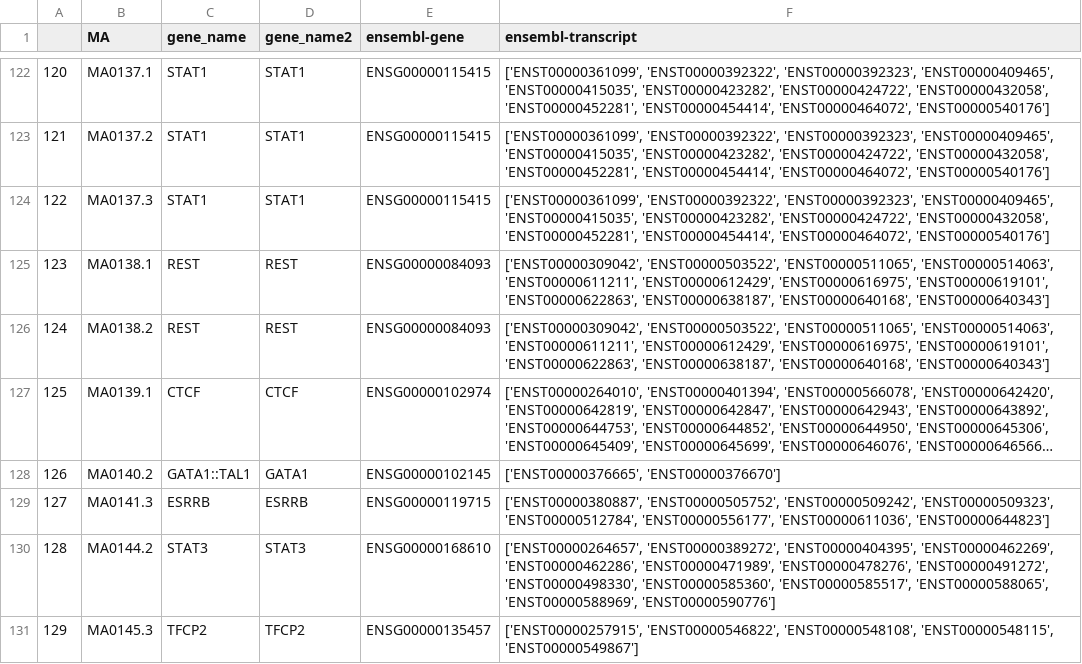
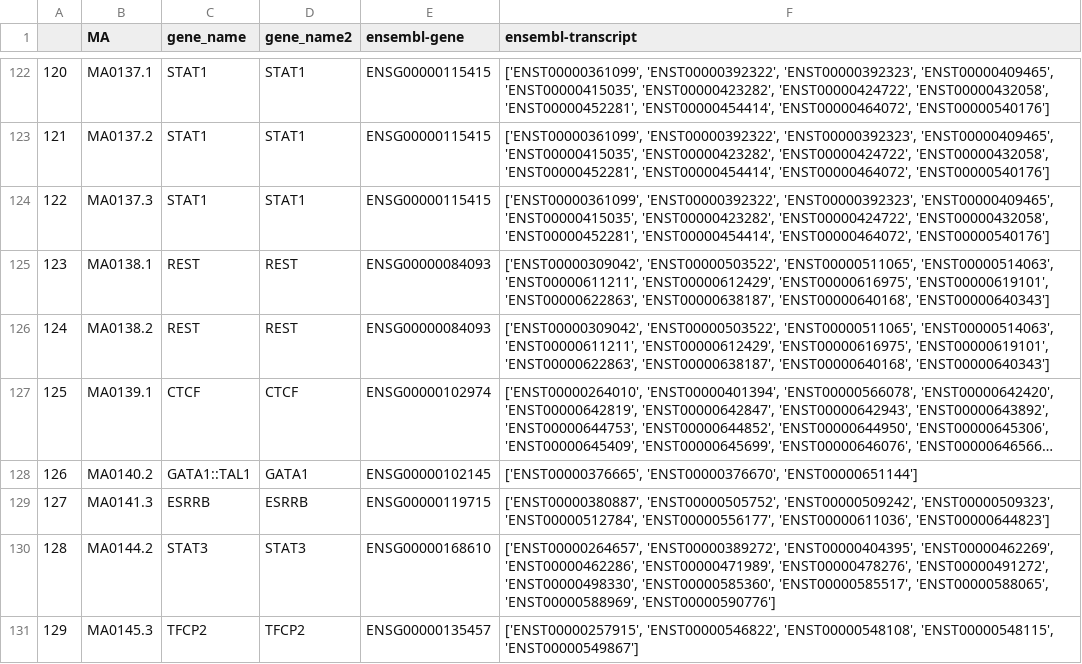
Before and after one commit to milkschen/openchromatinprediction, a CSV file: converted_id.csv, drawn as a sheet; only a part is shown, gaps mark what is left out; long unchanged cells end in …; the diff covers the shown part only; the diff names each change by its address in the sheet, - before the commit and + after, or states it on an @@ line.

```diff
--- a/converted_id.csv
+++ b/converted_id.csv
-F128 (ensembl-transcript): ['ENST00000376665', 'ENST00000376670']
+F128 (ensembl-transcript): ['ENST00000376665', 'ENST00000376670', 'ENST00000651144']
```
Also changed, not shown: 39 edited cells elsewhere in this file, expression_levels.csv, 9 other files.
